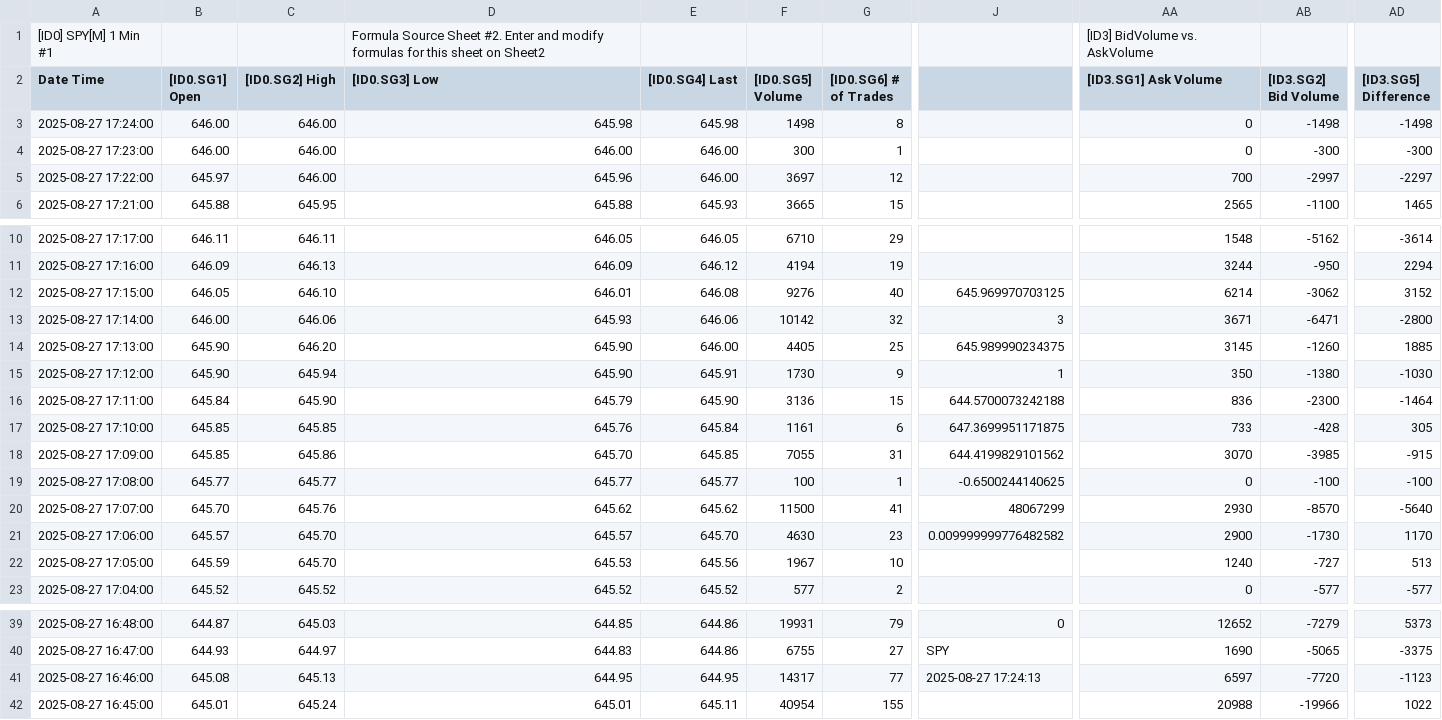
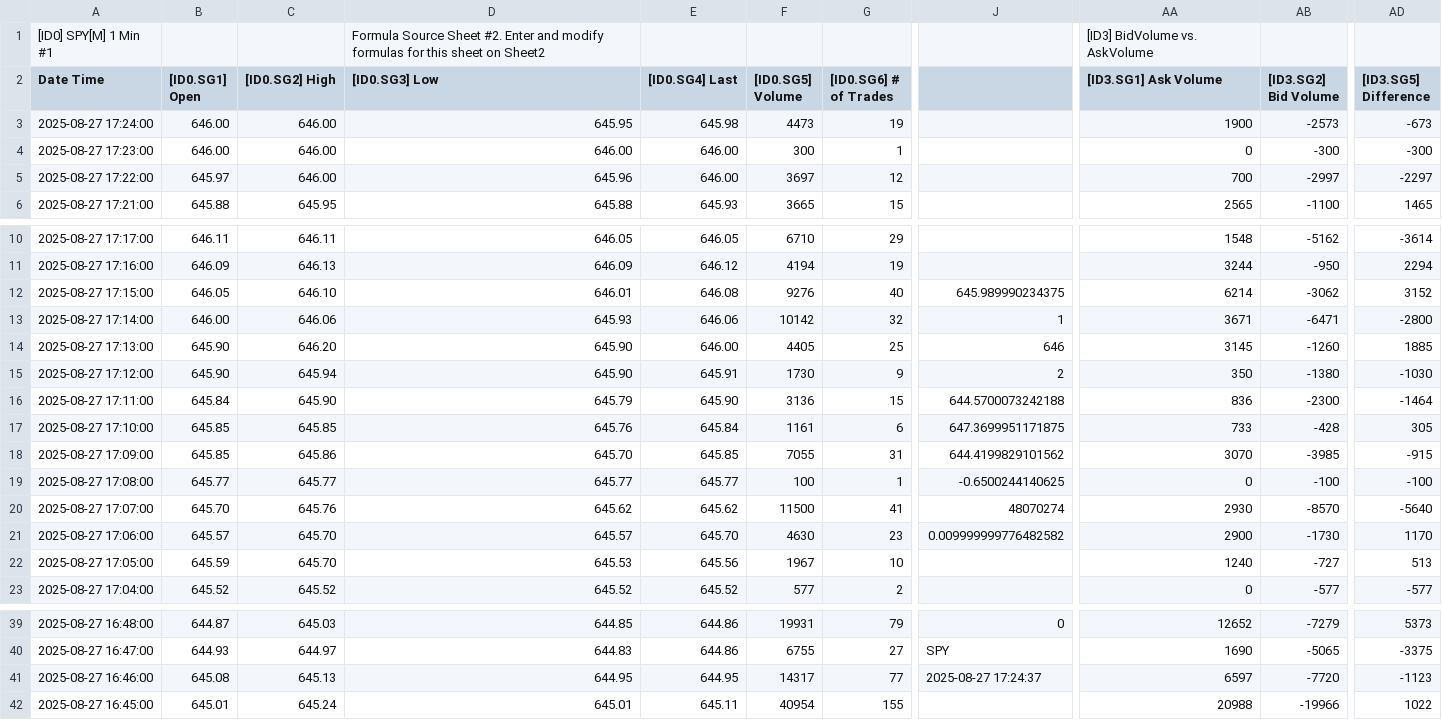
Before and after one commit to timbarber4/ETF-Feed, a TSV file: Latest 1 min SPY with bid-ask difference.tsv, drawn as a sheet; only a part is shown, gaps mark what is left out; the diff names each change by its address in the sheet, - before the commit and + after, or states it on an @@ line.

Commit message:
Auto-update data file - Wed 08/27/2025 15:24:44.38

```diff
--- a/Latest 1 min SPY with bid-ask difference.tsv
+++ b/Latest 1 min SPY with bid-ask difference.tsv
-D3 ([ID0.SG3] Low): 645.98
+D3 ([ID0.SG3] Low): 645.95
-F3 ([ID0.SG5] Volume): 1498
+F3 ([ID0.SG5] Volume): 4473
-G3 ([ID0.SG6] # of Trades): 8
+G3 ([ID0.SG6] # of Trades): 19
-AA3 ([ID3.SG1] Ask Volume): 0
+AA3 ([ID3.SG1] Ask Volume): 1900
-AB3 ([ID3.SG2] Bid Volume): -1498
+AB3 ([ID3.SG2] Bid Volume): -2573
-AD3 ([ID3.SG5] Difference): -1498
+AD3 ([ID3.SG5] Difference): -673
-J12: 645.969970703125
+J12: 645.989990234375
-J13: 3
+J13: 1
-J14: 645.989990234375
+J14: 646
-J15: 1
+J15: 2
-J20: 48067299
+J20: 48070274
-J41: 2025-08-27 17:24:13
+J41: 2025-08-27 17:24:37
```
Also changed, not shown: 5min VWAP.tsv, 5min with MA's.tsv, 1 other file.
